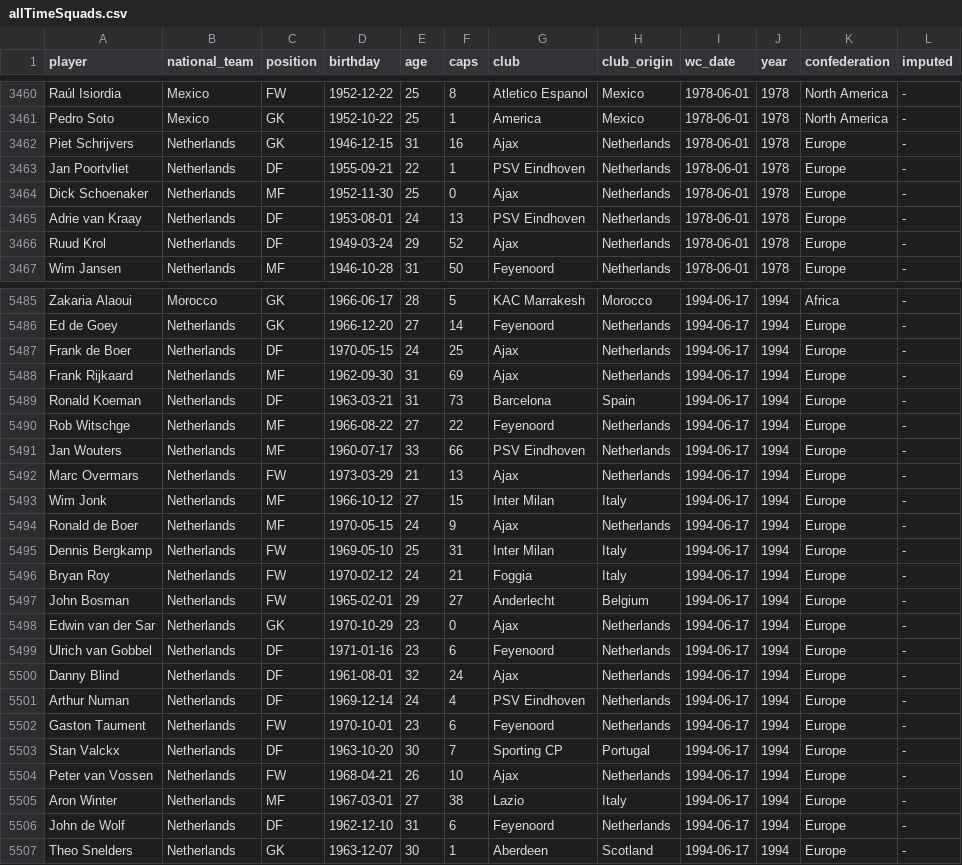
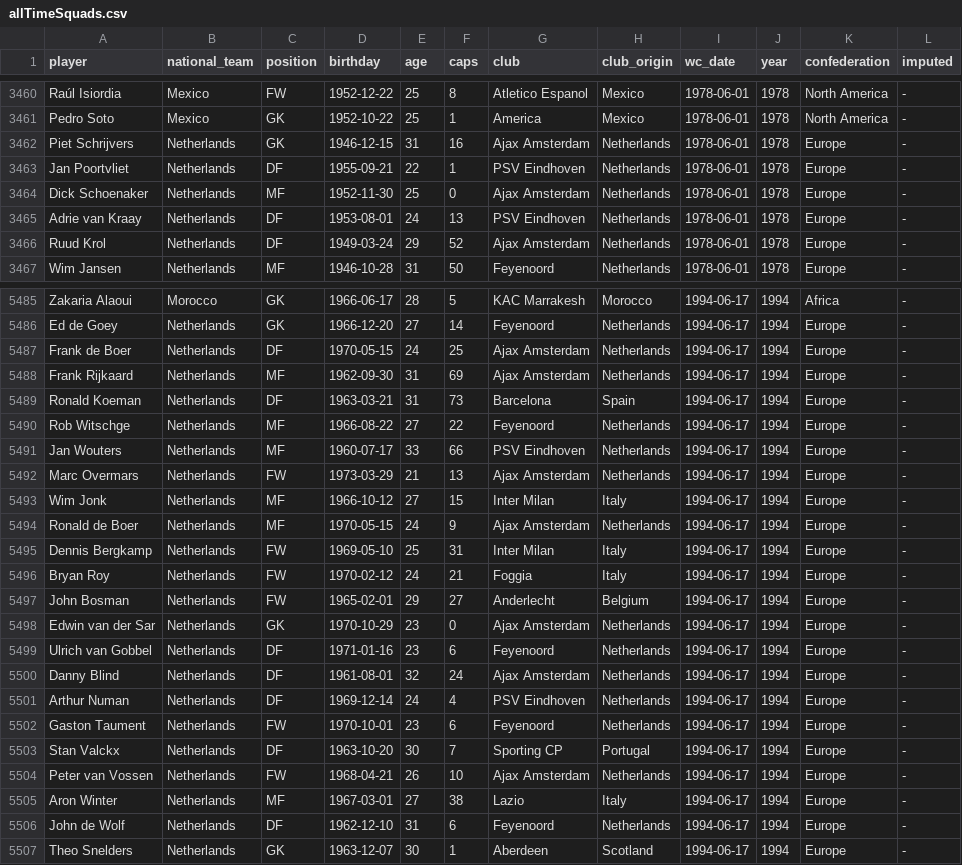
Before and after one commit to Diemale/mundialesFIFA, a CSV file: dataSets/allTimeSquads.csv, drawn as a sheet; only a part is shown, gaps mark what is left out; the diff covers the shown part only.

```diff
--- a/dataSets/allTimeSquads.csv
+++ b/dataSets/allTimeSquads.csv
@@ -3461,7 +3461,7 @@ Raúl Isiordia,Mexico,FW,1952-12-22,25,8,Atletico Espanol,Mexico,1978-06-01,1978
 Pedro Soto,Mexico,GK,1952-10-22,25,1,America,Mexico,1978-06-01,1978,North America,-
-Piet Schrijvers,Netherlands,GK,1946-12-15,31,16,Ajax,Netherlands,1978-06-01,1978,Europe,-
+Piet Schrijvers,Netherlands,GK,1946-12-15,31,16,Ajax Amsterdam,Netherlands,1978-06-01,1978,Europe,-
 Jan Poortvliet,Netherlands,DF,1955-09-21,22,1,PSV Eindhoven,Netherlands,1978-06-01,1978,Europe,-
-Dick Schoenaker,Netherlands,MF,1952-11-30,25,0,Ajax,Netherlands,1978-06-01,1978,Europe,-
+Dick Schoenaker,Netherlands,MF,1952-11-30,25,0,Ajax Amsterdam,Netherlands,1978-06-01,1978,Europe,-
 Adrie van Kraay,Netherlands,DF,1953-08-01,24,13,PSV Eindhoven,Netherlands,1978-06-01,1978,Europe,-
-Ruud Krol,Netherlands,DF,1949-03-24,29,52,Ajax,Netherlands,1978-06-01,1978,Europe,-
+Ruud Krol,Netherlands,DF,1949-03-24,29,52,Ajax Amsterdam,Netherlands,1978-06-01,1978,Europe,-
 Wim Jansen,Netherlands,MF,1946-10-28,31,50,Feyenoord,Netherlands,1978-06-01,1978,Europe,-
@@ -5486,4 +5486,4 @@ Zakaria Alaoui,Morocco,GK,1966-06-17,28,5,KAC Marrakesh,Morocco,1994-06-17,1994,
 Ed de Goey,Netherlands,GK,1966-12-20,27,14,Feyenoord,Netherlands,1994-06-17,1994,Europe,-
-Frank de Boer,Netherlands,DF,1970-05-15,24,25,Ajax,Netherlands,1994-06-17,1994,Europe,-
-Frank Rijkaard,Netherlands,MF,1962-09-30,31,69,Ajax,Netherlands,1994-06-17,1994,Europe,-
+Frank de Boer,Netherlands,DF,1970-05-15,24,25,Ajax Amsterdam,Netherlands,1994-06-17,1994,Europe,-
+Frank Rijkaard,Netherlands,MF,1962-09-30,31,69,Ajax Amsterdam,Netherlands,1994-06-17,1994,Europe,-
 Ronald Koeman,Netherlands,DF,1963-03-21,31,73,Barcelona,Spain,1994-06-17,1994,Europe,-
@@ -5491,5 +5491,5 @@ Rob Witschge,Netherlands,MF,1966-08-22,27,22,Feyenoord,Netherlands,1994-06-17,19
 Jan Wouters,Netherlands,MF,1960-07-17,33,66,PSV Eindhoven,Netherlands,1994-06-17,1994,Europe,-
-Marc Overmars,Netherlands,FW,1973-03-29,21,13,Ajax,Netherlands,1994-06-17,1994,Europe,-
+Marc Overmars,Netherlands,FW,1973-03-29,21,13,Ajax Amsterdam,Netherlands,1994-06-17,1994,Europe,-
 Wim Jonk,Netherlands,MF,1966-10-12,27,15,Inter Milan,Italy,1994-06-17,1994,Europe,-
-Ronald de Boer,Netherlands,MF,1970-05-15,24,9,Ajax,Netherlands,1994-06-17,1994,Europe,-
+Ronald de Boer,Netherlands,MF,1970-05-15,24,9,Ajax Amsterdam,Netherlands,1994-06-17,1994,Europe,-
 Dennis Bergkamp,Netherlands,FW,1969-05-10,25,31,Inter Milan,Italy,1994-06-17,1994,Europe,-
@@ -5497,5 +5497,5 @@ Bryan Roy,Netherlands,FW,1970-02-12,24,21,Foggia,Italy,1994-06-17,1994,Europe,-
 John Bosman,Netherlands,FW,1965-02-01,29,27,Anderlecht,Belgium,1994-06-17,1994,Europe,-
-Edwin van der Sar,Netherlands,GK,1970-10-29,23,0,Ajax,Netherlands,1994-06-17,1994,Europe,-
+Edwin van der Sar,Netherlands,GK,1970-10-29,23,0,Ajax Amsterdam,Netherlands,1994-06-17,1994,Europe,-
 Ulrich van Gobbel,Netherlands,DF,1971-01-16,23,6,Feyenoord,Netherlands,1994-06-17,1994,Europe,-
-Danny Blind,Netherlands,DF,1961-08-01,32,24,Ajax,Netherlands,1994-06-17,1994,Europe,-
+Danny Blind,Netherlands,DF,1961-08-01,32,24,Ajax Amsterdam,Netherlands,1994-06-17,1994,Europe,-
 Arthur Numan,Netherlands,DF,1969-12-14,24,4,PSV Eindhoven,Netherlands,1994-06-17,1994,Europe,-
@@ -5503,3 +5503,3 @@ Gaston Taument,Netherlands,FW,1970-10-01,23,6,Feyenoord,Netherlands,1994-06-17,1
 Stan Valckx,Netherlands,DF,1963-10-20,30,7,Sporting CP,Portugal,1994-06-17,1994,Europe,-
-Peter van Vossen,Netherlands,FW,1968-04-21,26,10,Ajax,Netherlands,1994-06-17,1994,Europe,-
+Peter van Vossen,Netherlands,FW,1968-04-21,26,10,Ajax Amsterdam,Netherlands,1994-06-17,1994,Europe,-
 Aron Winter,Netherlands,MF,1967-03-01,27,38,Lazio,Italy,1994-06-17,1994,Europe,-
```
Also changed, not shown: 72 edited cells elsewhere in this file, 2 other files.
